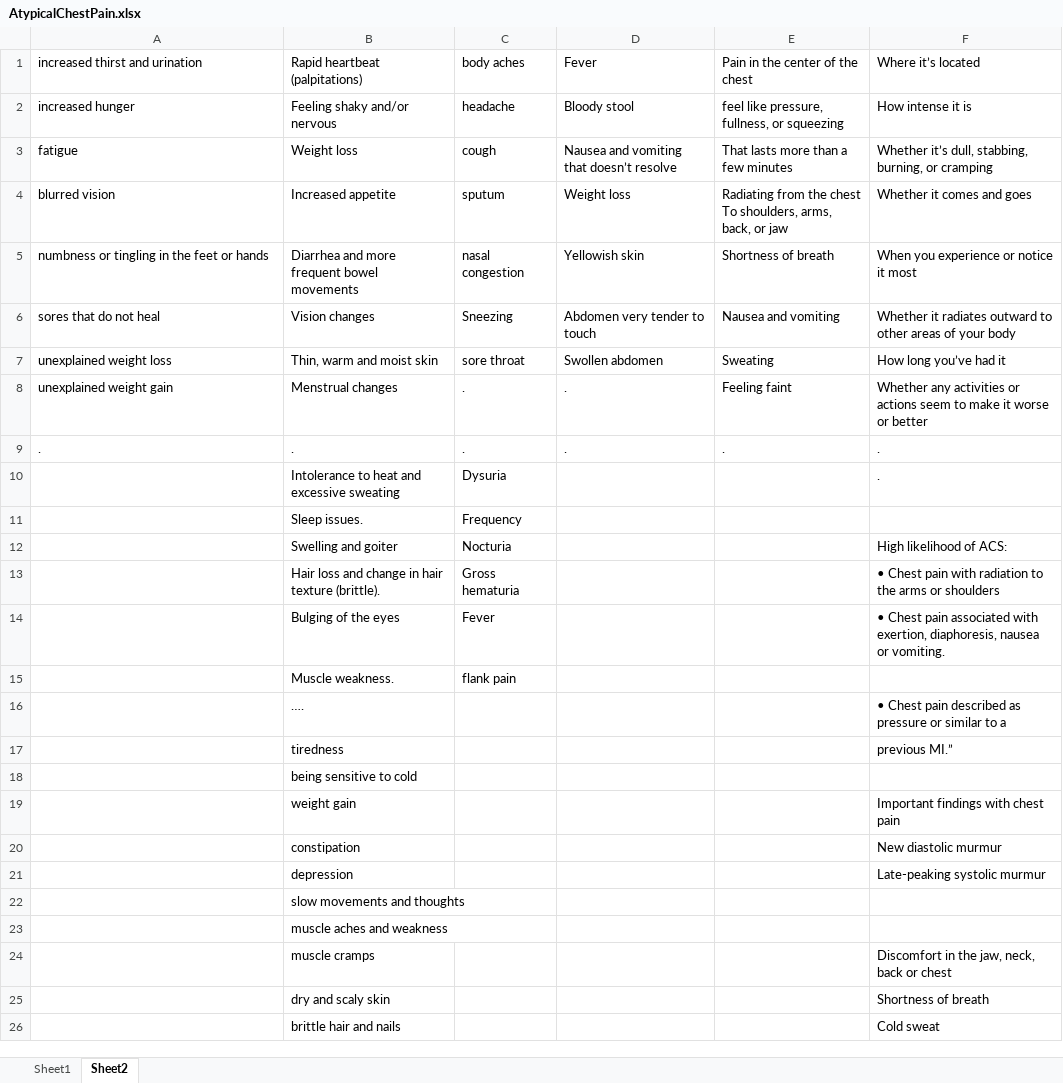
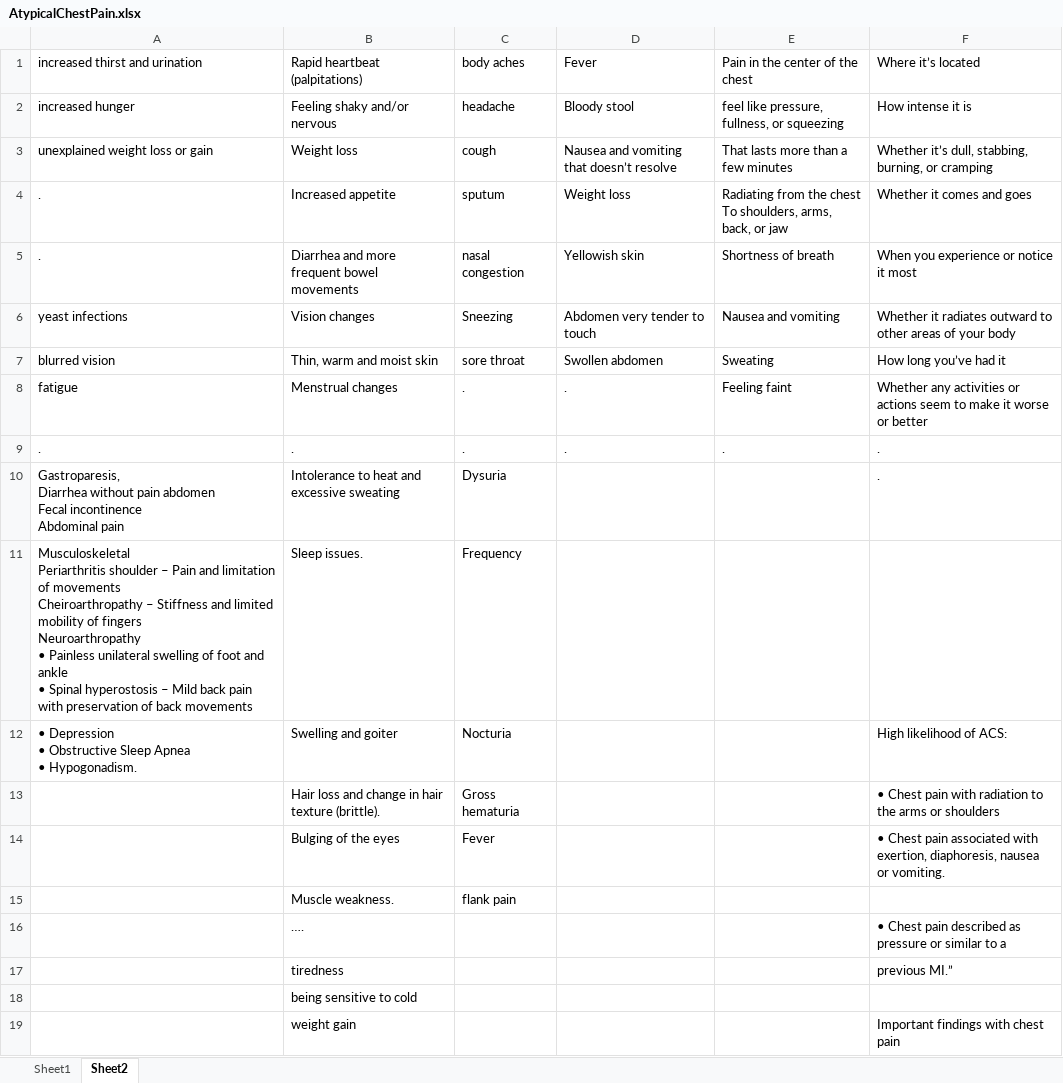
Before and after one commit to MigoJJ/VioletBlue, an Excel workbook: src/je/panse/doro/aeternum/dataxlsx/AtypicalChestPain.xlsx, sheet Sheet2, drawn as a sheet; only a part is shown; the shorter side is filled out with more unchanged rows; values as stored, in another font and other column widths than the file's, no borders; ↵ is a line break in a cell; the diff names each change by its address in the sheet, - before the commit and + after, or states it on an @@ line.

```diff
--- a/src/je/panse/doro/aeternum/dataxlsx/AtypicalChestPain.xlsx (sheet Sheet2)
+++ b/src/je/panse/doro/aeternum/dataxlsx/AtypicalChestPain.xlsx (sheet Sheet2)
-A3: fatigue
+A3: unexplained weight loss or gain
-A4: blurred vision
+A4: .
-A5: numbness or tingling in the feet or hands
+A5: .
-A6: sores that do not heal
+A6: yeast infections
-A7: unexplained weight loss
+A7: blurred vision
-A8: unexplained weight gain
+A8: fatigue
-A10: (empty)
+A10: Gastroparesis, ↵ Diarrhea without pain abdomen ↵ Fecal incontinence ↵ Abdominal pain
-A11: (empty)
+A11: Musculoskeletal ↵ Periarthritis shoulder – Pain and limitation of movements ↵ Cheiroarthropathy – Stiffness and limited mobility of fingers ↵ Neuroarthropathy ↵ • Painless unilateral swelling of foot and ankle ↵ • Spinal hyperostosis – Mild back pain with preservation of back movements
-A12: (empty)
+A12: • Depression ↵ • Obstructive Sleep Apnea ↵ • Hypogonadism.
```
Also changed, not shown: src/je/panse/doro/aeternum/dataxlsx/Sympt12List1.xlsx, 5 other files.
